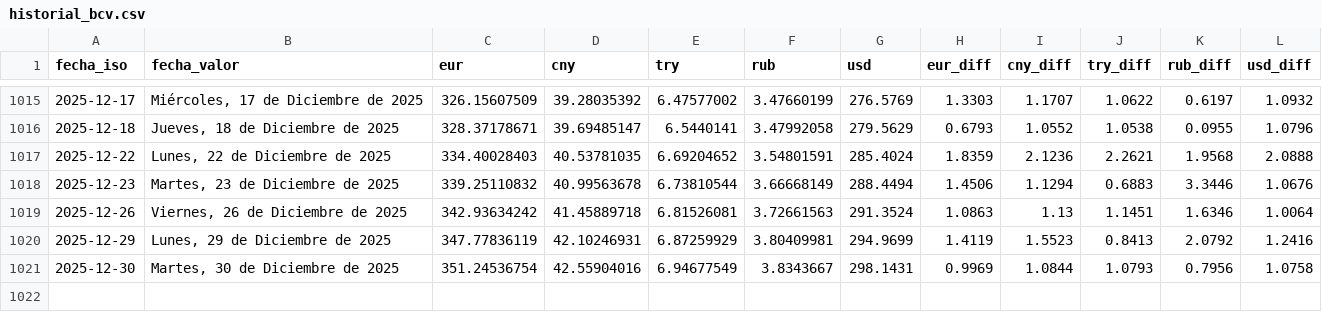
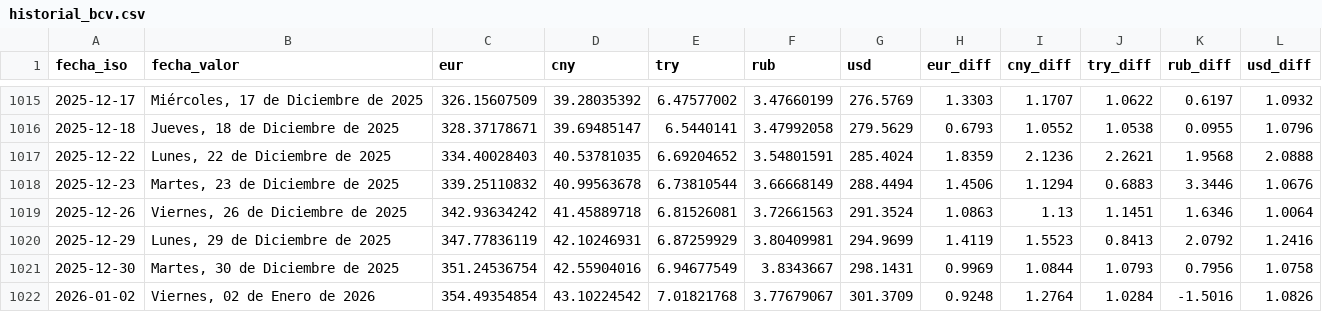
Before and after one commit to ESuarezPeraza/API-BCV, a CSV file: historial_bcv.csv, drawn as a sheet; only a part is shown, gaps mark what is left out; the diff names each change by its address in the sheet, - before the commit and + after, or states it on an @@ line.

Commit message:
Actualización automática de tasa BCV

```diff
--- a/historial_bcv.csv
+++ b/historial_bcv.csv
+row 1022: 2026-01-02 | Viernes, 02 de Enero de 2026 | 354.49354854 | 43.10224542 | 7.01821768 | 3.77679067 | 301.3709 | 0.9248 | 1.2764 | 1.0284 | -1.5016 | 1.0826
```
